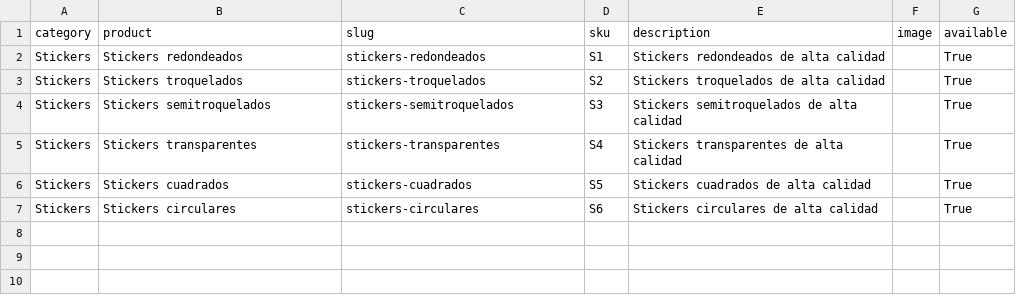
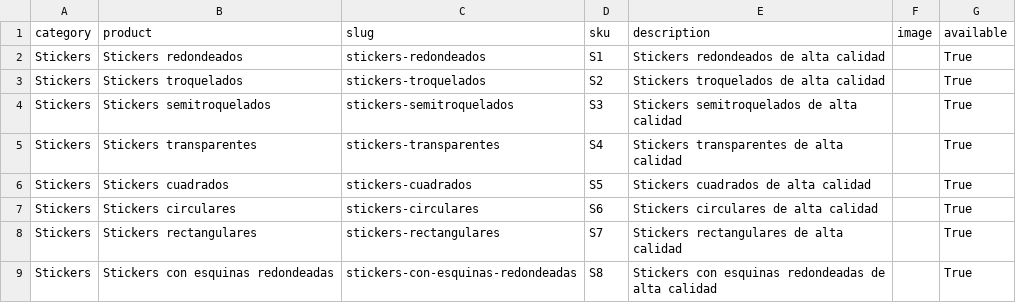
Before and after one commit to OmarGonD/stickers_gallito, a CSV file: static/data/products.csv, drawn as a sheet; the diff names each change by its address in the sheet, - before the commit and + after, or states it on an @@ line.

```diff
--- a/static/data/products.csv
+++ b/static/data/products.csv
+row 8: Stickers | Stickers rectangulares | stickers-rectangulares | S7 | Stickers rectangulares de alta calidad |  | True
+row 9: Stickers | Stickers con esquinas redondeadas | stickers-con-esquinas-redondeadas | S8 | Stickers con esquinas redondeadas de alta calidad |  | True
```
Also changed, not shown: static/data/packs.csv, static/data/samples.csv, 17 other files.
